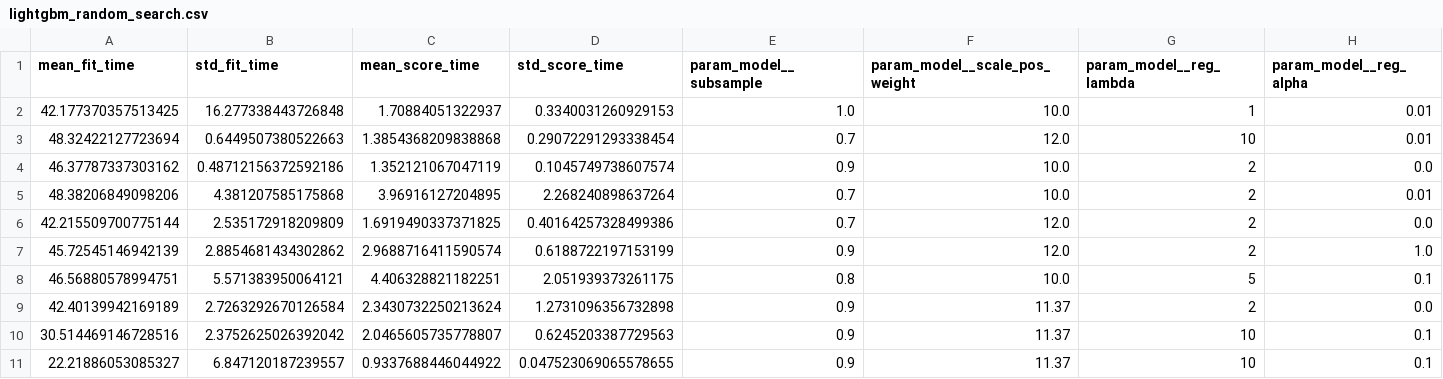
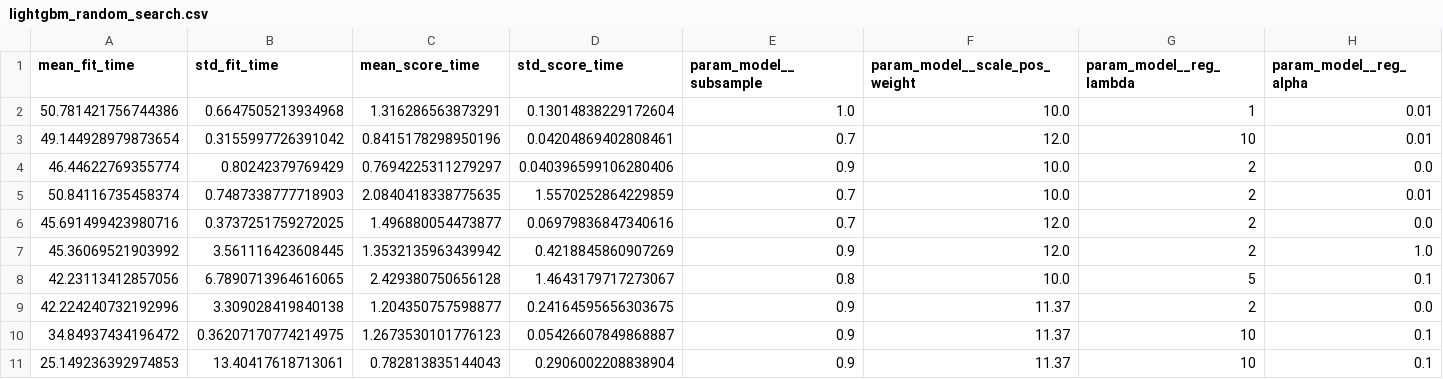
Before and after one commit to Pasiya990/FDM-AutoMobile_Loan_Default_Modelling, a CSV file: experiments/results/lightgbm_random_search.csv, drawn as a sheet; only a part is shown; the diff names each change by its address in the sheet, - before the commit and + after, or states it on an @@ line.

Commit message:
model comparison checked

```diff
--- a/experiments/results/lightgbm_random_search.csv
+++ b/experiments/results/lightgbm_random_search.csv
-A2 (mean_fit_time): 42.177370357513425
+A2 (mean_fit_time): 50.781421756744386
-B2 (std_fit_time): 16.277338443726848
+B2 (std_fit_time): 0.6647505213934968
-C2 (mean_score_time): 1.70884051322937
+C2 (mean_score_time): 1.316286563873291
-D2 (std_score_time): 0.3340031260929153
+D2 (std_score_time): 0.13014838229172604
-A3 (mean_fit_time): 48.32422127723694
+A3 (mean_fit_time): 49.144928979873654
-B3 (std_fit_time): 0.6449507380522663
+B3 (std_fit_time): 0.3155997726391042
-C3 (mean_score_time): 1.3854368209838868
+C3 (mean_score_time): 0.8415178298950196
-D3 (std_score_time): 0.29072291293338454
+D3 (std_score_time): 0.04204869402808461
-A4 (mean_fit_time): 46.37787337303162
+A4 (mean_fit_time): 46.44622769355774
-B4 (std_fit_time): 0.48712156372592186
+B4 (std_fit_time): 0.80242379769429
-C4 (mean_score_time): 1.352121067047119
+C4 (mean_score_time): 0.7694225311279297
-D4 (std_score_time): 0.1045749738607574
+D4 (std_score_time): 0.040396599106280406
-A5 (mean_fit_time): 48.38206849098206
+A5 (mean_fit_time): 50.84116735458374
-B5 (std_fit_time): 4.381207585175868
+B5 (std_fit_time): 0.7487338777718903
-C5 (mean_score_time): 3.96916127204895
+C5 (mean_score_time): 2.0840418338775635
-D5 (std_score_time): 2.268240898637264
+D5 (std_score_time): 1.5570252864229859
-A6 (mean_fit_time): 42.215509700775144
+A6 (mean_fit_time): 45.691499423980716
-B6 (std_fit_time): 2.535172918209809
+B6 (std_fit_time): 0.3737251759272025
-C6 (mean_score_time): 1.6919490337371825
+C6 (mean_score_time): 1.496880054473877
-D6 (std_score_time): 0.40164257328499386
+D6 (std_score_time): 0.06979836847340616
-A7 (mean_fit_time): 45.72545146942139
+A7 (mean_fit_time): 45.36069521903992
-B7 (std_fit_time): 2.8854681434302862
+B7 (std_fit_time): 3.561116423608445
-C7 (mean_score_time): 2.9688716411590574
+C7 (mean_score_time): 1.3532135963439942
-D7 (std_score_time): 0.6188722197153199
+D7 (std_score_time): 0.4218845860907269
-A8 (mean_fit_time): 46.56880578994751
+A8 (mean_fit_time): 42.23113412857056
-B8 (std_fit_time): 5.571383950064121
+B8 (std_fit_time): 6.7890713964616065
-C8 (mean_score_time): 4.406328821182251
+C8 (mean_score_time): 2.429380750656128
-D8 (std_score_time): 2.051939373261175
+D8 (std_score_time): 1.4643179717273067
-A9 (mean_fit_time): 42.40139942169189
+A9 (mean_fit_time): 42.224240732192996
-B9 (std_fit_time): 2.7263292670126584
+B9 (std_fit_time): 3.309028419840138
-C9 (mean_score_time): 2.3430732250213624
+C9 (mean_score_time): 1.204350757598877
-D9 (std_score_time): 1.2731096356732898
+D9 (std_score_time): 0.24164595656303675
-A10 (mean_fit_time): 30.514469146728516
+A10 (mean_fit_time): 34.84937434196472
-B10 (std_fit_time): 2.3752625026392042
+B10 (std_fit_time): 0.36207170774214975
-C10 (mean_score_time): 2.0465605735778807
+C10 (mean_score_time): 1.2673530101776123
-D10 (std_score_time): 0.6245203387729563
+D10 (std_score_time): 0.05426607849868887
-A11 (mean_fit_time): 22.21886053085327
+A11 (mean_fit_time): 25.149236392974853
-B11 (std_fit_time): 6.847120187239557
+B11 (std_fit_time): 13.40417618713061
-C11 (mean_score_time): 0.9337688446044922
+C11 (mean_score_time): 0.782813835144043
-D11 (std_score_time): 0.047523069065578655
+D11 (std_score_time): 0.2906002208838904
```
Also changed, not shown: experiments/results/experiments.csv, experiments/results/lightgbm_baseline_vs_tuned.csv, 12 other files.
